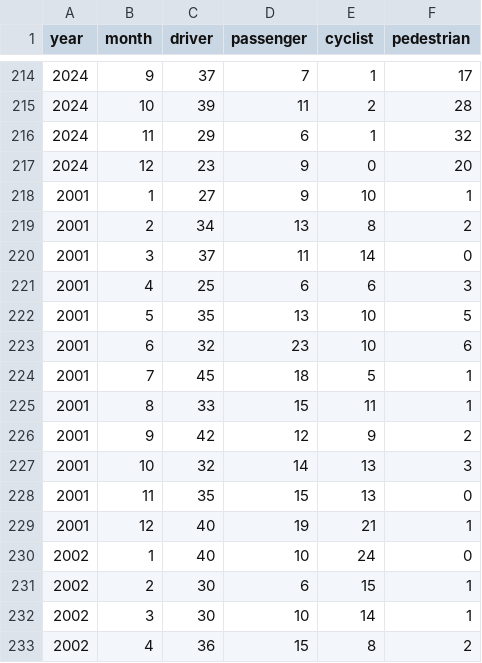
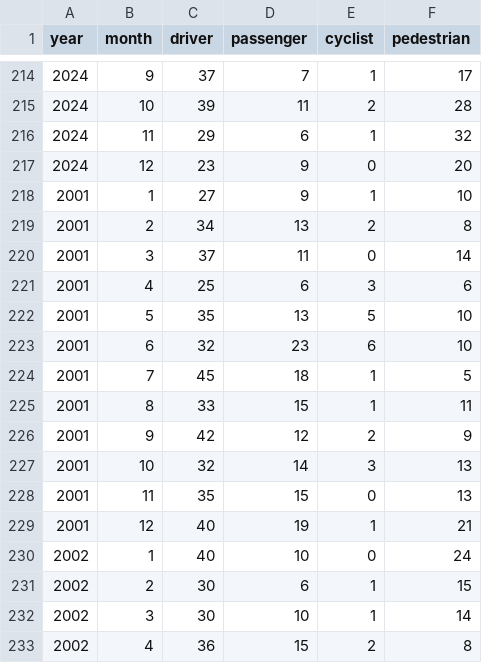
Before and after one commit to hudcostreets/nj-crashes, a CSV file: www/njsp/data/annual-reports/monthly_types_from_pdfs.csv, drawn as a sheet; only a part is shown, gaps mark what is left out; the diff covers the shown part only.

Commit message:
Parse NJSP annual report PDFs for 2001–2006
Extend `extract_county_monthly_types.py` to cover pre-2007 reports:
- Glob now includes `fatalacc_*.pdf` (2001–2005) and `fatalcrash_2006.pdf`
- Section header accepts `FATAL ACCIDENTS BY COUNTY` (2001–2005) in
  addition to `FATAL CRASHES BY COUNTY` (2006+)
- Cyclist regex matches `PEDALCYCLE` (2001) and `BICYCLIST` (2002–2005)
  alongside `PEDAL CYCLIST` / `PEDALCYCLIST` (2006+)

Fix Section A column-order bug in `extract_monthly_types.py`: 2001–2005
list Pedestrian before Pedalcyclist; prior output had those two columns
flipped for those years. Column order is now detected from the header.

Regenerated outputs grow to cover 2001–2006:
- `county_monthly_types_from_pdfs.csv`: 3751 → 4843 rows
- `muni_monthly_types_from_pdfs.csv`: 8959 → 11859 rows
- `monthly_types_from_pdfs.csv`: 288 rows, cyclist/pedestrian columns
  now correct for 2001–2005

Per-type totals match Section A within ±3 per year (same residual as
2007+). 2014 still requires OCR (pre-existing; drops out of regen).

```diff
--- a/www/njsp/data/annual-reports/monthly_types_from_pdfs.csv
+++ b/www/njsp/data/annual-reports/monthly_types_from_pdfs.csv
@@ -217,17 +217,17 @@ year,month,driver,passenger,cyclist,pedestrian
 2024,12,23,9,0,20
-2001,1,27,9,10,1
-2001,2,34,13,8,2
-2001,3,37,11,14,0
-2001,4,25,6,6,3
-2001,5,35,13,10,5
-2001,6,32,23,10,6
-2001,7,45,18,5,1
-2001,8,33,15,11,1
-2001,9,42,12,9,2
-2001,10,32,14,13,3
-2001,11,35,15,13,0
-2001,12,40,19,21,1
-2002,1,40,10,24,0
-2002,2,30,6,15,1
-2002,3,30,10,14,1
-2002,4,36,15,8,2
+2001,1,27,9,1,10
+2001,2,34,13,2,8
+2001,3,37,11,0,14
+2001,4,25,6,3,6
+2001,5,35,13,5,10
+2001,6,32,23,6,10
+2001,7,45,18,1,5
+2001,8,33,15,1,11
+2001,9,42,12,2,9
+2001,10,32,14,3,13
+2001,11,35,15,0,13
+2001,12,40,19,1,21
+2002,1,40,10,0,24
+2002,2,30,6,1,15
+2002,3,30,10,1,14
+2002,4,36,15,2,8
```
Also changed, not shown: 88 edited cells elsewhere in this file, 5 other files.
